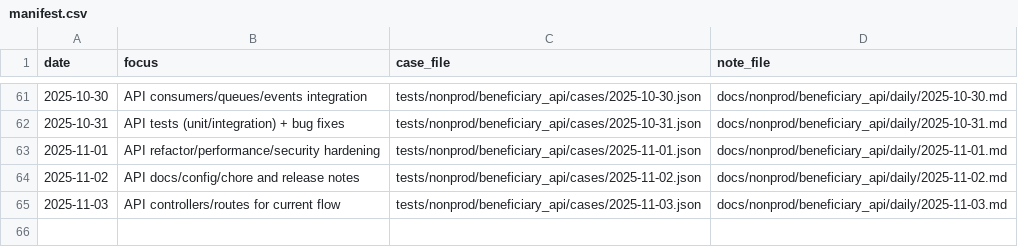
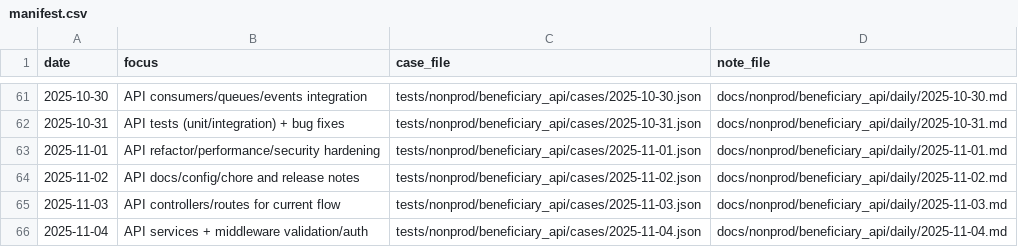
Before and after one commit to TalhaArjumand/aid-api, a CSV file: docs/nonprod/beneficiary_api/manifest.csv, drawn as a sheet; only a part is shown, gaps mark what is left out; the diff names each change by its address in the sheet, - before the commit and + after, or states it on an @@ line.

Commit message:
test(api): add nonprod beneficiary-api case for 2025-11-04

```diff
--- a/docs/nonprod/beneficiary_api/manifest.csv
+++ b/docs/nonprod/beneficiary_api/manifest.csv
+row 66: 2025-11-04 | API services + middleware validation/auth | tests/nonprod/beneficiary_api/cases/2025-11-04.json | docs/nonprod/beneficiary_api/daily/2025-11-04.md
```
Also changed, not shown: 2 other files.
